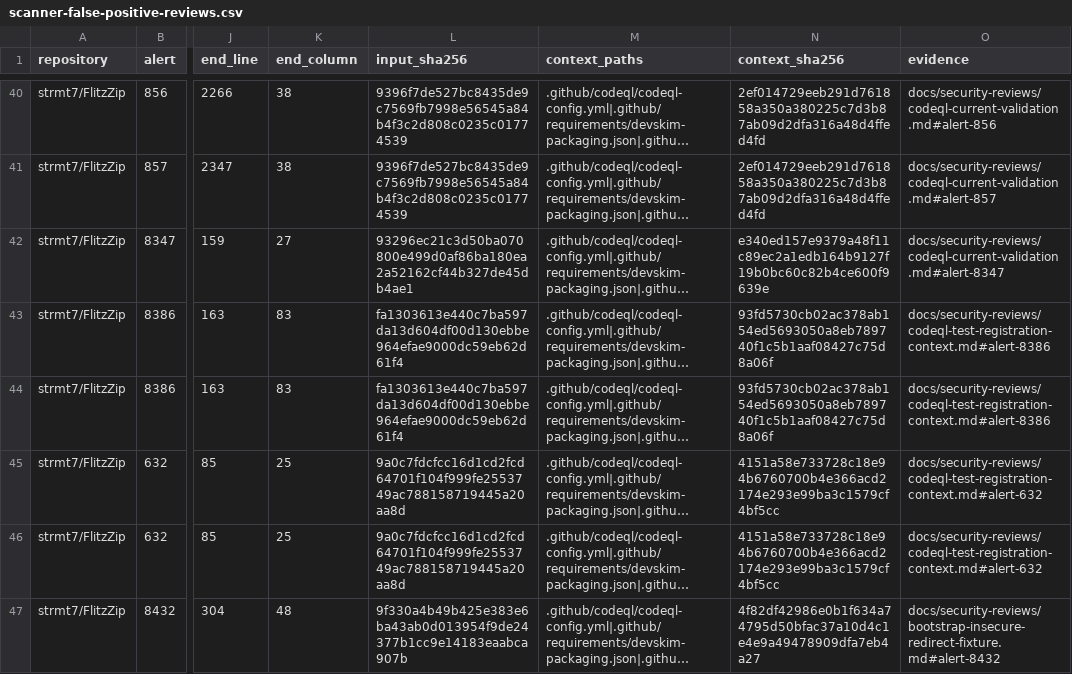
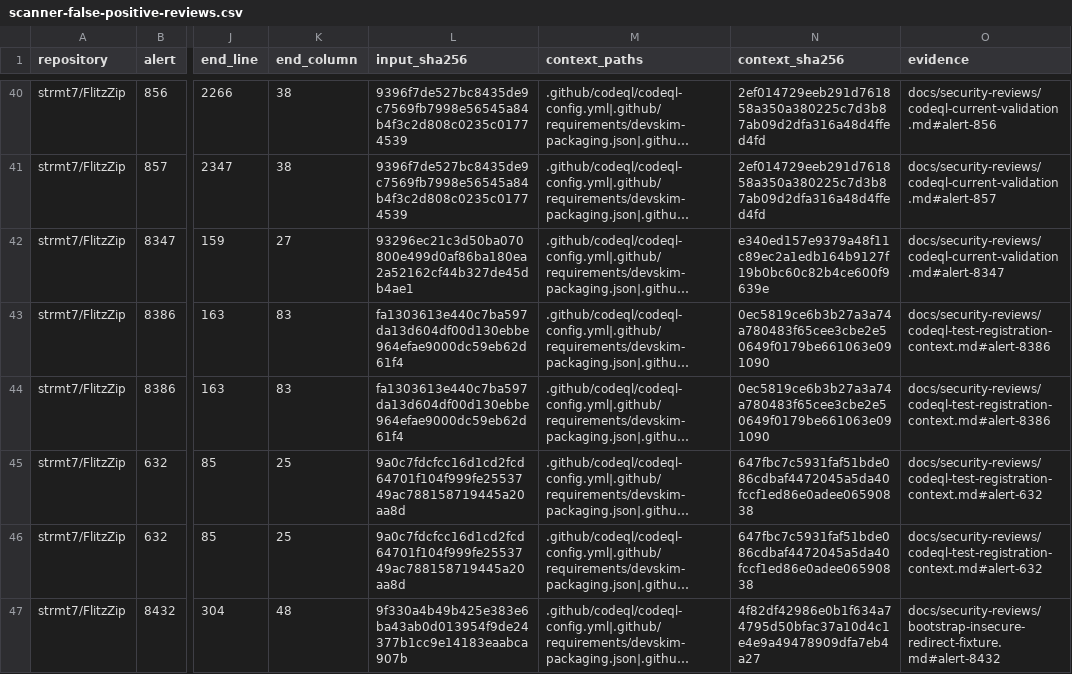
Before and after one commit to strmt7/FlitzZip, a CSV file: .github/scanner-false-positive-reviews.csv, drawn as a sheet; only a part is shown, gaps mark what is left out; long unchanged cells end in …; the diff covers the shown part only; the diff names each change by its address in the sheet, - before the commit and + after, or states it on an @@ line.

Commit message:
Use numeric statistics oracles and refresh exact scan context

```diff
--- a/.github/scanner-false-positive-reviews.csv
+++ b/.github/scanner-false-positive-reviews.csv
-N43:N44 (context_sha256): 93fd5730cb02ac378ab154ed5693050a8eb789740f1c5b1aaf08427c75d8a06f
+N43:N44 (context_sha256): 0ec5819ce6b3b27a3a74a780483f65cee3cbe2e50649f0179be661063e091090
-N45:N46 (context_sha256): 4151a58e733728c18e94b6760700b4e366acd2174e293e99ba3c1579cf4bf5cc
+N45:N46 (context_sha256): 647fbc7c5931faf51bde086cdbaf4472045a5da40fccf1ed86e0adee06590838
```
Also changed, not shown: 5 edited cells elsewhere in this file, 5 other files.
